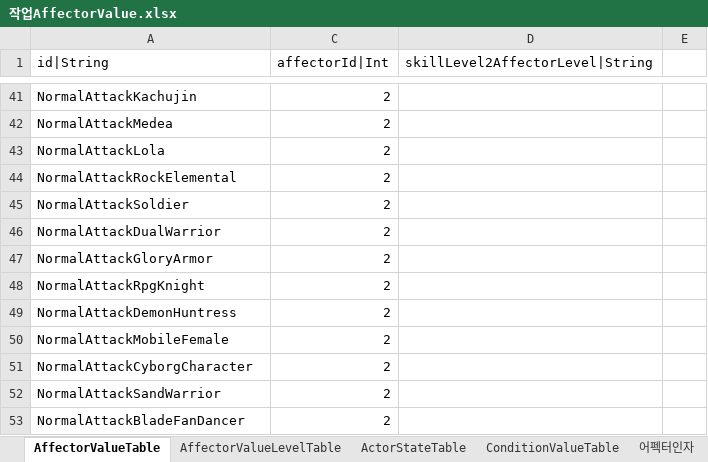
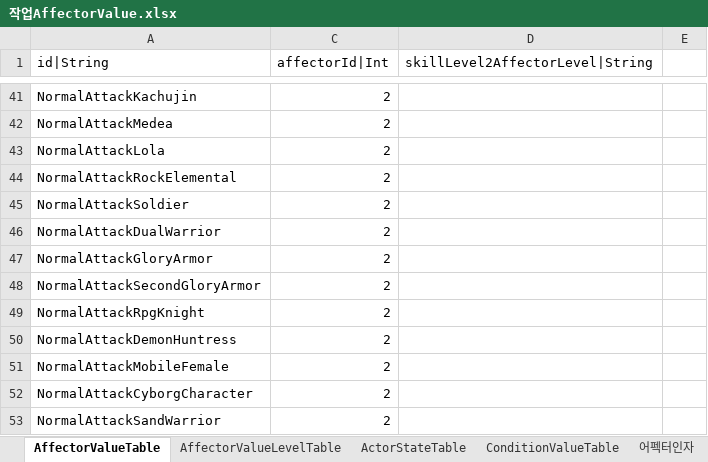
Before and after one commit to hayannal/ProjectNoname, an Excel workbook: Excel/작업AffectorValue.xlsx, sheet AffectorValueTable, drawn as a sheet; only a part is shown, gaps mark what is left out; the shorter side is filled out with more unchanged rows; values as stored, in another font and other column widths than the file's, no borders; the diff names each change by its address in the sheet, - before the commit and + after, or states it on an @@ line.

```diff
--- a/Excel/작업AffectorValue.xlsx (sheet AffectorValueTable)
+++ b/Excel/작업AffectorValue.xlsx (sheet AffectorValueTable)
+row 48: NormalAttackSecondGloryArmor | 2
```
Also changed, not shown: sheet AffectorValueLevelTable, hidden cells, Excel/Actor.xlsx, Excel/AffectorValue.xlsx, 28 other files.
